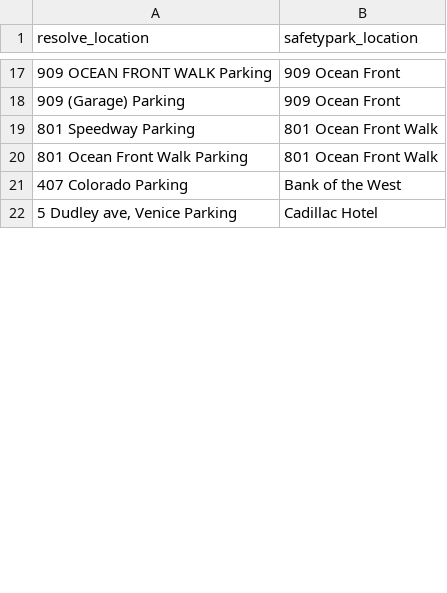
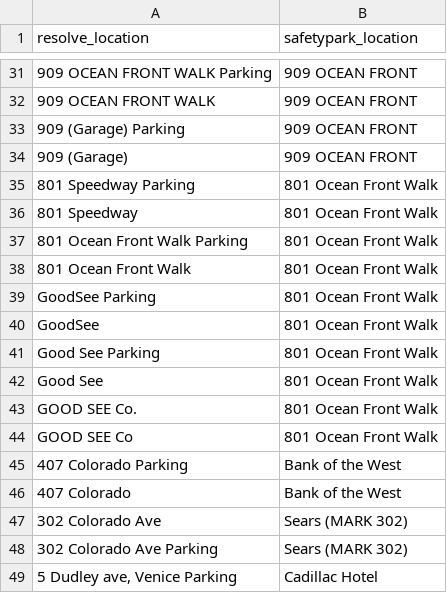
Before and after one commit to geeick/resolve-to-safety-automation, a CSV file: location_merge_map.csv, drawn as a sheet; only a part is shown, gaps mark what is left out; the diff covers the shown part only.

```diff
--- a/location_merge_map.csv
+++ b/location_merge_map.csv
@@ -17,6 +31,19 @@ resolve_location,safetypark_location
-909 OCEAN FRONT WALK Parking,909 Ocean Front
-909 (Garage) Parking,909 Ocean Front
+909 OCEAN FRONT WALK Parking,909 OCEAN FRONT
+909 OCEAN FRONT WALK,909 OCEAN FRONT
+909 (Garage) Parking,909 OCEAN FRONT
+909 (Garage),909 OCEAN FRONT
 801 Speedway Parking,801 Ocean Front Walk
+801 Speedway,801 Ocean Front Walk
 801 Ocean Front Walk Parking,801 Ocean Front Walk
+801 Ocean Front Walk,801 Ocean Front Walk
+GoodSee Parking,801 Ocean Front Walk
+GoodSee,801 Ocean Front Walk
+Good See Parking,801 Ocean Front Walk
+Good See,801 Ocean Front Walk
+GOOD SEE Co.,801 Ocean Front Walk
+GOOD SEE Co,801 Ocean Front Walk
 407 Colorado Parking,Bank of the West
+407 Colorado,Bank of the West
+302 Colorado Ave,Sears (MARK 302)
+302 Colorado Ave Parking,Sears (MARK 302)
 "5 Dudley ave, Venice Parking",Cadillac Hotel
```
Also changed, not shown: 26 added rows, 1 moved row and 1 edited cell elsewhere in this file, 16 other files.
